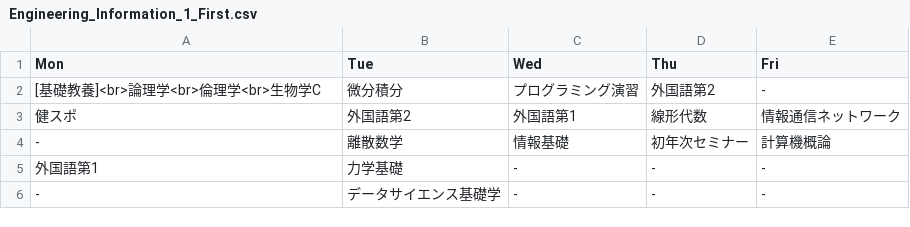
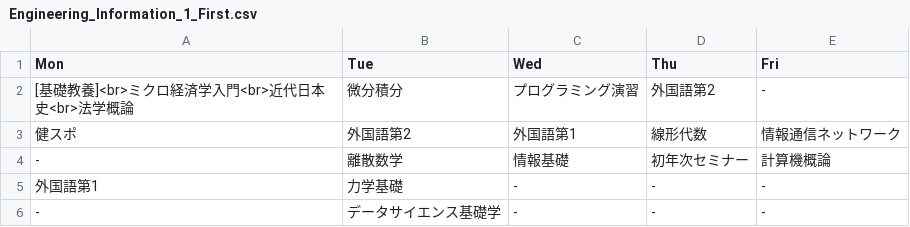
Before and after one commit to YutoKz/MyChatBot, a CSV file: data/timetable/Engineering_Information_1_First.csv, drawn as a sheet.

Commit message:
data 修正

```diff
--- a/data/timetable/Engineering_Information_1_First.csv
+++ b/data/timetable/Engineering_Information_1_First.csv
@@ -1,3 +1,3 @@
 Mon,Tue,Wed,Thu,Fri
-[基礎教養]<br>論理学<br>倫理学<br>生物学C,微分積分,プログラミング演習,外国語第2,-
+[基礎教養]<br>ミクロ経済学入門<br>近代日本史<br>法学概論,微分積分,プログラミング演習,外国語第2,-
 健スポ,外国語第2,外国語第1,線形代数,情報通信ネットワーク
```
